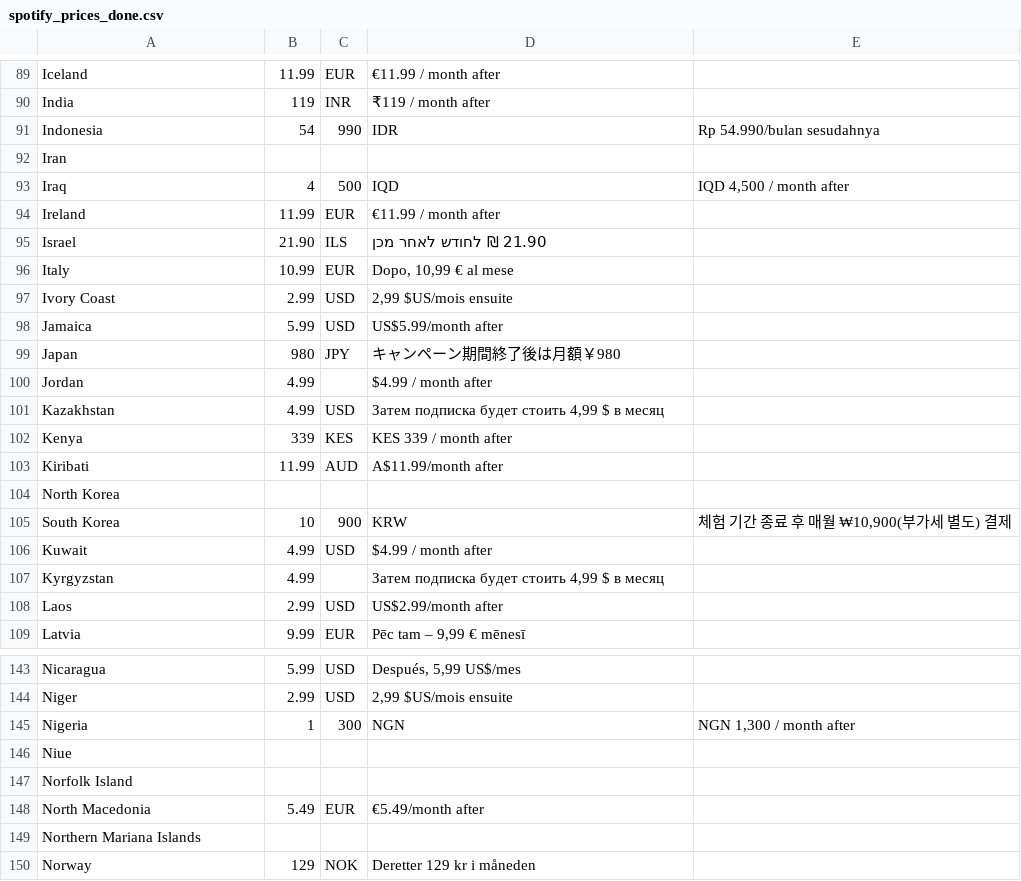
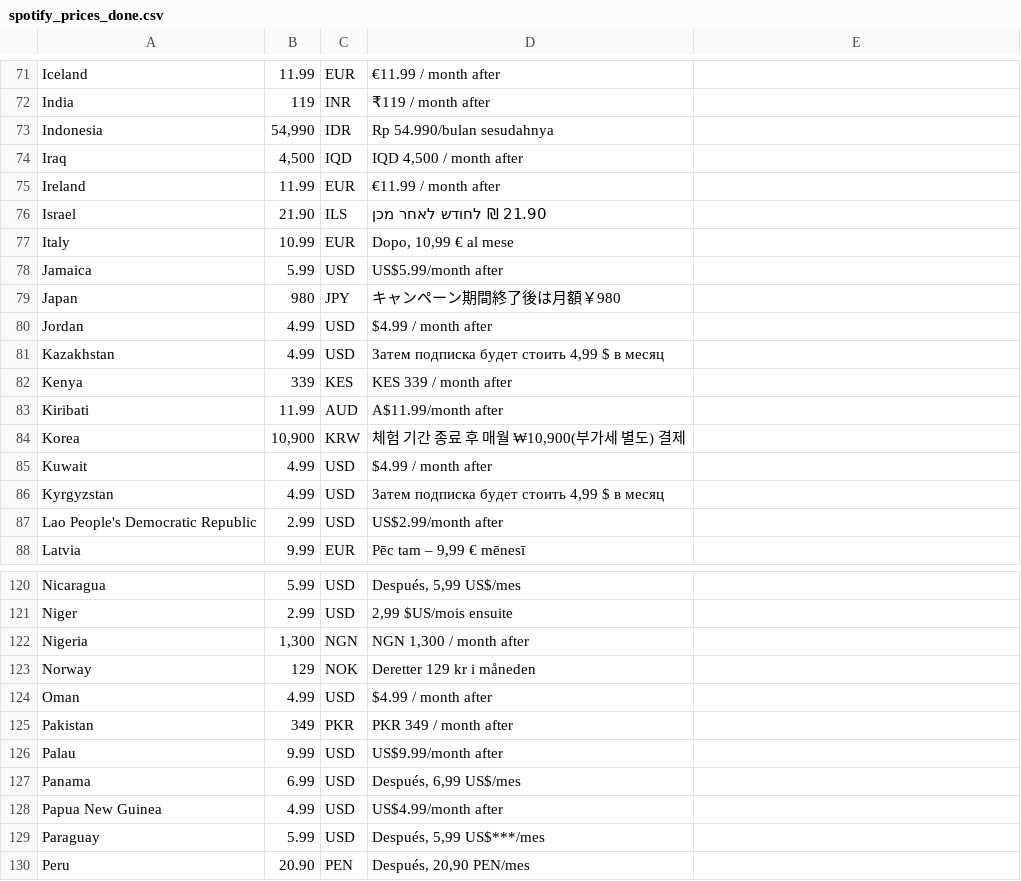
Before and after one commit to pjtunstall/spotify-scraper, a CSV file: spotify_prices_done.csv, drawn as a sheet; only a part is shown, gaps mark what is left out; the shorter side is filled out with more unchanged rows; the diff covers the shown part only.

```diff
--- a/spotify_prices_done.csv
+++ b/spotify_prices_done.csv
@@ -91,3 +73,2 @@ India,119,INR,"₹119 / month after"
-Indonesia,54,990,IDR,"Rp 54.990/bulan sesudahnya"
-Iran,,,
-Iraq,4,500,IQD,"IQD 4,500 / month after"
+"Indonesia","54,990","IDR","Rp 54.990/bulan sesudahnya"
+"Iraq","4,500","IQD","IQD 4,500 / month after"
@@ -97 +77,0 @@ Italy,10.99,EUR,"Dopo, 10,99 € al mese"
-Ivory Coast,2.99,USD,"2,99 $US/mois ensuite"
@@ -100 +80 @@ Japan,980,JPY,"キャンペーン期間終了後は月額￥980"
-Jordan,4.99,,"$4.99 / month after"
+"Jordan","4.99","USD","$4.99 / month after"
@@ -104,2 +84 @@ Kiribati,11.99,AUD,"A$11.99/month after"
-North Korea,,,
-South Korea,10,900,KRW,"체험 기간 종료 후 매월 ₩10,900(부가세 별도) 결제"
+"Korea","10,900","KRW","체험 기간 종료 후 매월 ₩10,900(부가세 별도) 결제"
@@ -107,2 +86,2 @@ Kuwait,4.99,USD,"$4.99 / month after"
-Kyrgyzstan,4.99,,"Затем подписка будет стоить 4,99 $ в месяц"
-Laos,2.99,USD,"US$2.99/month after"
+"Kyrgyzstan","4.99","USD","Затем подписка будет стоить 4,99 $ в месяц"
+"Lao People's Democratic Republic","2.99","USD","US$2.99/month after"
@@ -145,5 +122 @@ Niger,2.99,USD,"2,99 $US/mois ensuite"
-Nigeria,1,300,NGN,"NGN 1,300 / month after"
-Niue,,,
-Norfolk Island,,,
-North Macedonia,5.49,EUR,"€5.49/month after"
-Northern Mariana Islands,,,
+"Nigeria","1,300","NGN","NGN 1,300 / month after"
```
Also changed, not shown: 5 added rows, 43 removed rows, 2 moved rows and 24 edited cells elsewhere in this file, 4 other files.
